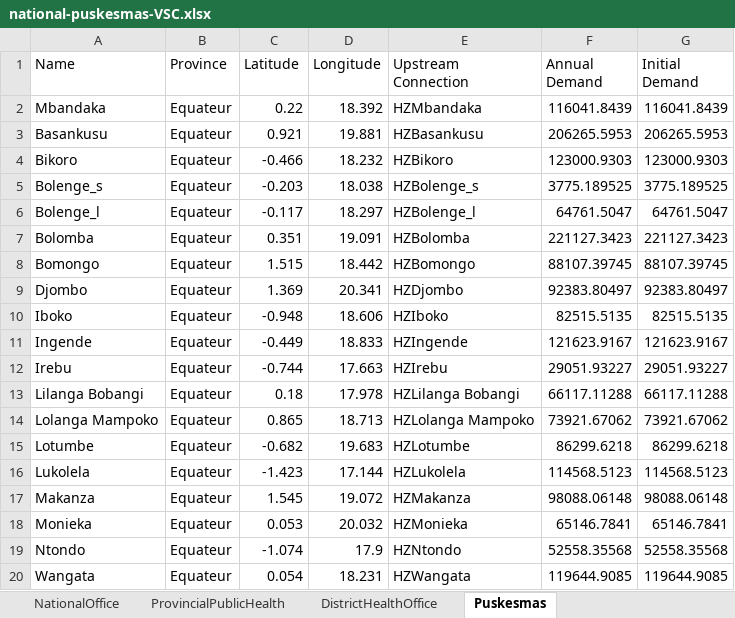
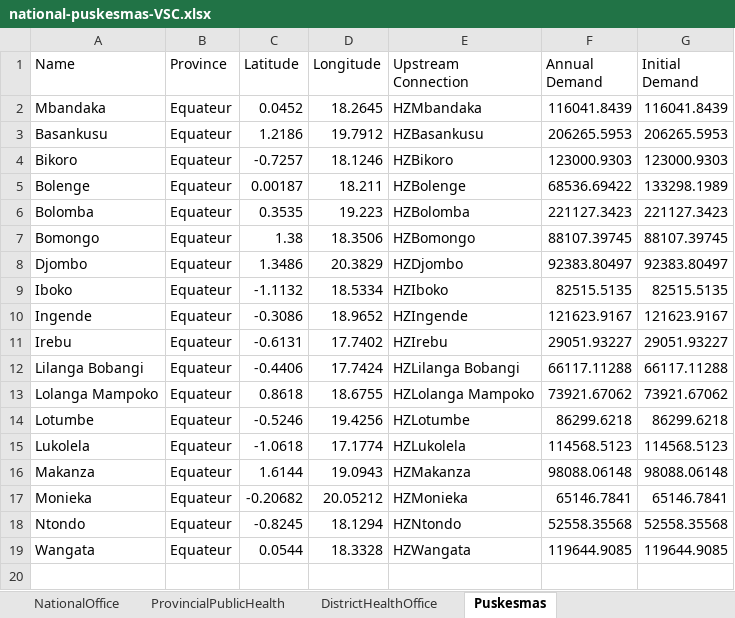
Before and after one commit to f-babaei/Vax-SC, an Excel workbook: Data/national-puskesmas-VSC.xlsx, sheet Puskesmas, drawn as a sheet; values as stored, in another font and other column widths than the file's, no borders; removed rows and columns are numbered as before the commit, all else as after; the diff names each change by its address in the sheet, - before the commit and + after, or states it on an @@ line.

```diff
--- a/Data/national-puskesmas-VSC.xlsx (sheet Puskesmas)
+++ b/Data/national-puskesmas-VSC.xlsx (sheet Puskesmas)
-C2 (Latitude): 0.22
+C2 (Latitude): 0.0452
-D2 (Longitude): 18.392
+D2 (Longitude): 18.2645
-C3 (Latitude): 0.921
+C3 (Latitude): 1.2186
-D3 (Longitude): 19.881
+D3 (Longitude): 19.7912
-C4 (Latitude): -0.466
+C4 (Latitude): -0.7257
-D4 (Longitude): 18.232
+D4 (Longitude): 18.1246
-row 5: Bolenge_s | Equateur | -0.203 | 18.038 | HZBolenge_s | 3775.189525 | 3775.189525
-row 6: Bolenge_l | Equateur | -0.117 | 18.297 | HZBolenge_l | 64761.5047 | 64761.5047
+row 5: Bolenge | Equateur | 0.00187 | 18.211 | HZBolenge | 68536.69422 | 133298.1989
-C6 (Latitude): 0.351
+C6 (Latitude): 0.3535
-D6 (Longitude): 19.091
+D6 (Longitude): 19.223
-C7 (Latitude): 1.515
+C7 (Latitude): 1.38
-D7 (Longitude): 18.442
+D7 (Longitude): 18.3506
-C8 (Latitude): 1.369
+C8 (Latitude): 1.3486
-D8 (Longitude): 20.341
+D8 (Longitude): 20.3829
-C9 (Latitude): -0.948
+C9 (Latitude): -1.1132
-D9 (Longitude): 18.606
+D9 (Longitude): 18.5334
-C10 (Latitude): -0.449
+C10 (Latitude): -0.3086
-D10 (Longitude): 18.833
+D10 (Longitude): 18.9652
-C11 (Latitude): -0.744
+C11 (Latitude): -0.6131
-D11 (Longitude): 17.663
+D11 (Longitude): 17.7402
-C12 (Latitude): 0.18
+C12 (Latitude): -0.4406
-D12 (Longitude): 17.978
+D12 (Longitude): 17.7424
-C13 (Latitude): 0.865
+C13 (Latitude): 0.8618
-D13 (Longitude): 18.713
+D13 (Longitude): 18.6755
-C14 (Latitude): -0.682
+C14 (Latitude): -0.5246
-D14 (Longitude): 19.683
+D14 (Longitude): 19.4256
-C15 (Latitude): -1.423
+C15 (Latitude): -1.0618
-D15 (Longitude): 17.144
+D15 (Longitude): 17.1774
-C16 (Latitude): 1.545
+C16 (Latitude): 1.6144
-D16 (Longitude): 19.072
+D16 (Longitude): 19.0943
-C17 (Latitude): 0.053
+C17 (Latitude): -0.20682
-D17 (Longitude): 20.032
+D17 (Longitude): 20.05212
-C18 (Latitude): -1.074
+C18 (Latitude): -0.8245
-D18 (Longitude): 17.9
+D18 (Longitude): 18.1294
-C19 (Latitude): 0.054
+C19 (Latitude): 0.0544
-D19 (Longitude): 18.231
+D19 (Longitude): 18.3328
```
Also changed, not shown: sheet DistrictHealthOffice, sheet NationalOffice, sheet ProvincialPublicHealth, formulas that keep their value, 7 other files.
